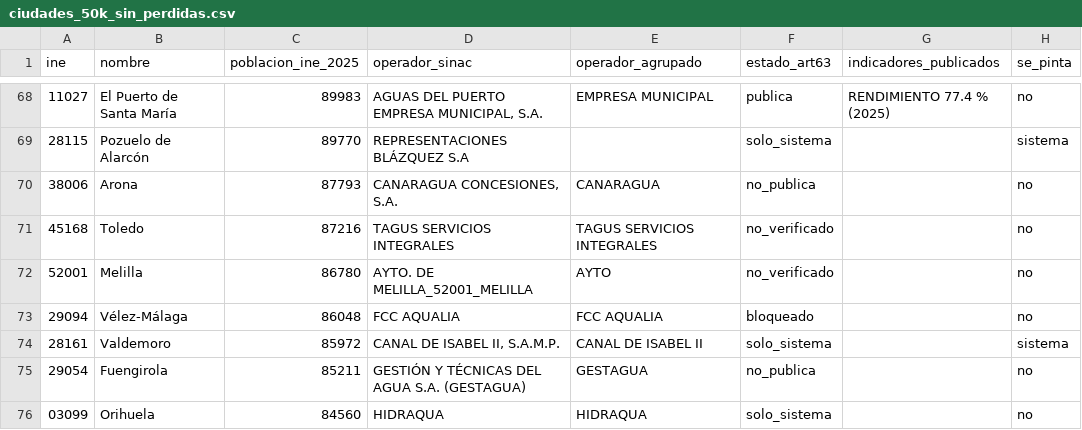
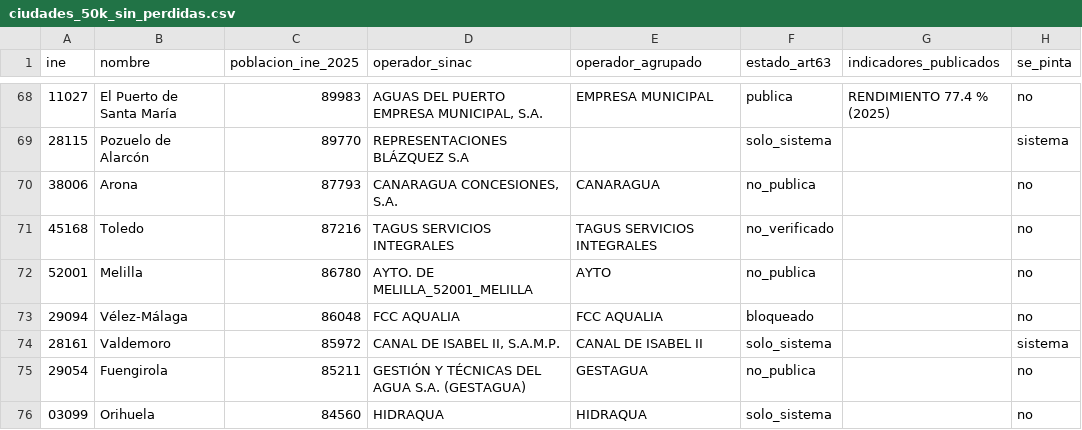
Before and after one commit to Kimedes-Artificial-Intelligence/visor-perdidas-agua, a CSV file: data/ciudades_50k_sin_perdidas.csv, drawn as a sheet; only a part is shown, gaps mark what is left out.

```diff
--- a/data/ciudades_50k_sin_perdidas.csv
+++ b/data/ciudades_50k_sin_perdidas.csv
@@ -71,3 +71,3 @@ ine;nombre;poblacion_ine_2025;operador_sinac;operador_agrupado;estado_art63;indi
 45168;Toledo;87216;TAGUS SERVICIOS INTEGRALES;TAGUS SERVICIOS INTEGRALES;no_verificado;;no
-52001;Melilla;86780;AYTO. DE MELILLA_52001_MELILLA;AYTO;no_verificado;;no
+52001;Melilla;86780;AYTO. DE MELILLA_52001_MELILLA;AYTO;no_publica;;no
 29094;Vélez-Málaga;86048;FCC AQUALIA;FCC AQUALIA;bloqueado;;no
```
Also changed, not shown: 5 other files.
